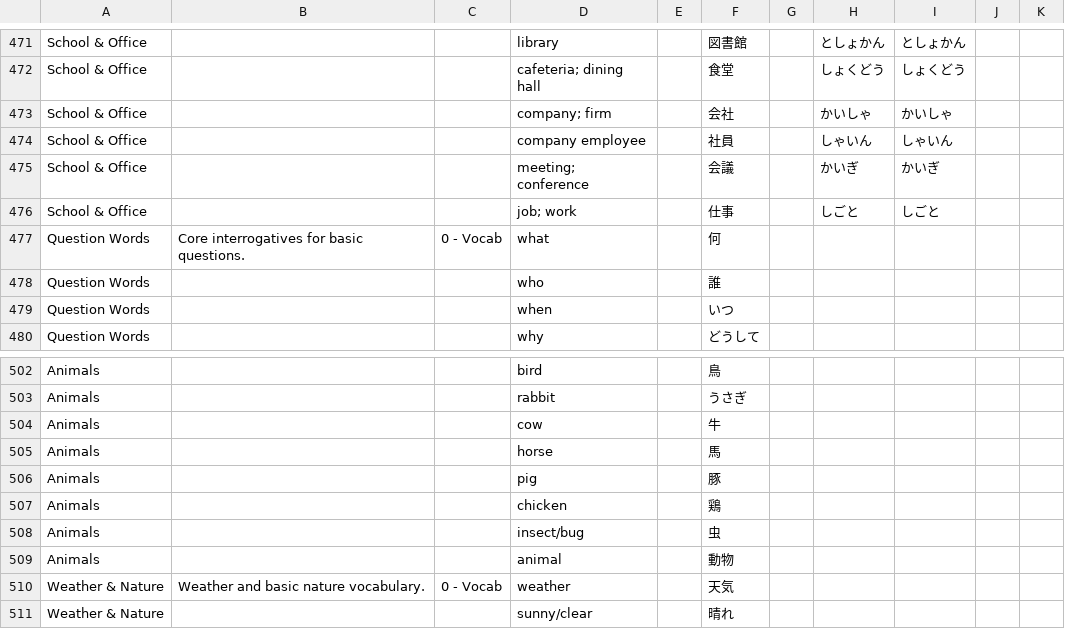
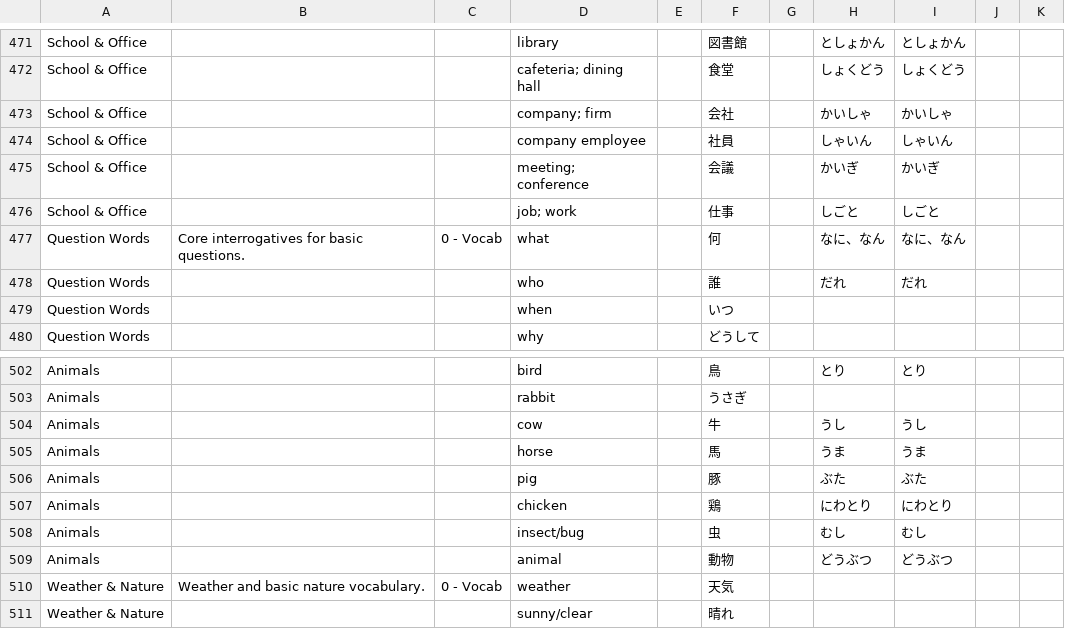
Before and after one commit to knakamura13/lingo-legend-flash-cards, a CSV file: jlpt_n5_flashcards_master.csv, drawn as a sheet; only a part is shown, gaps mark what is left out; the diff covers the shown part only; the diff names each change by its address in the sheet, - before the commit and + after, or states it on an @@ line.

```diff
--- a/jlpt_n5_flashcards_master.csv
+++ b/jlpt_n5_flashcards_master.csv
-H477: (empty)
+H477: なに、なん
-I477: (empty)
+I477: なに、なん
-H478: (empty)
+H478: だれ
-I478: (empty)
+I478: だれ
-H502: (empty)
+H502: とり
-I502: (empty)
+I502: とり
-H504: (empty)
+H504: うし
-I504: (empty)
+I504: うし
-H505: (empty)
+H505: うま
-I505: (empty)
+I505: うま
-H506: (empty)
+H506: ぶた
-I506: (empty)
+I506: ぶた
-H507: (empty)
+H507: にわとり
-I507: (empty)
+I507: にわとり
-H508: (empty)
+H508: むし
-I508: (empty)
+I508: むし
-H509: (empty)
+H509: どうぶつ
-I509: (empty)
+I509: どうぶつ
```
Also changed, not shown: 32 edited cells elsewhere in this file.
